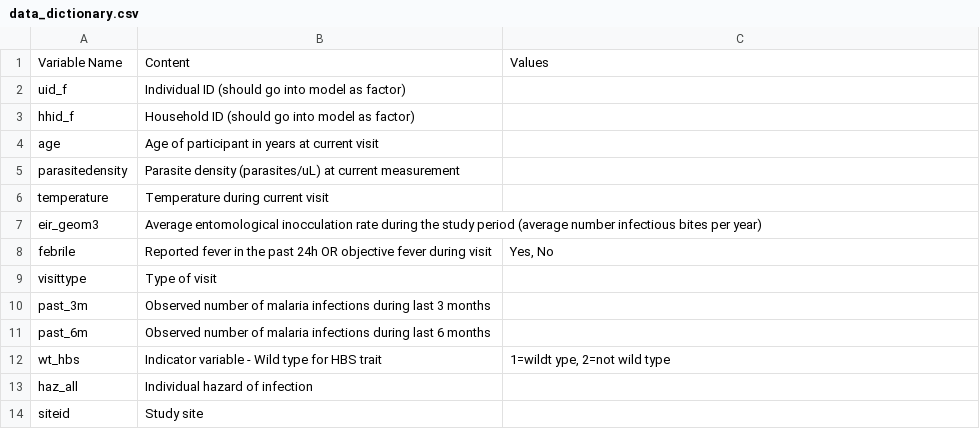
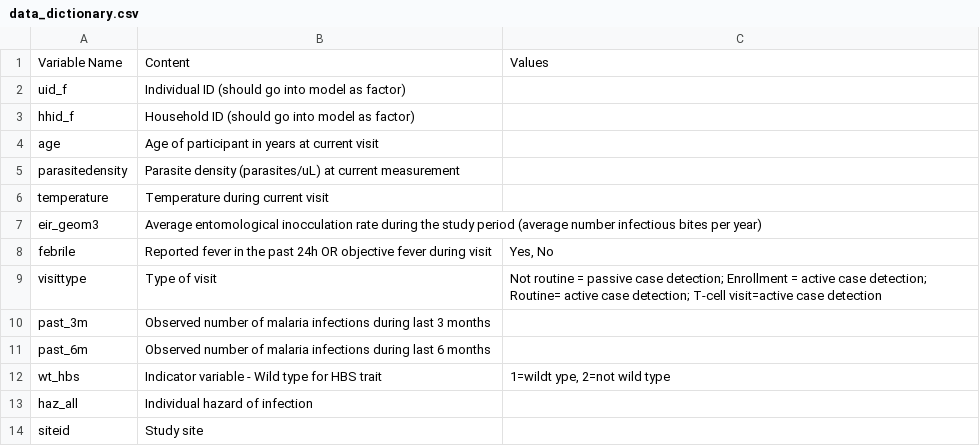
Before and after one commit to isabelrodbar/immunity, a CSV file: data/data_dictionary.csv, drawn as a sheet.

Commit message:
Update data_dictionary.csv
Updated visittype variable to reflect active and passive visits

```diff
--- a/data/data_dictionary.csv
+++ b/data/data_dictionary.csv
@@ -8,3 +8,3 @@ eir_geom3,Average entomological inocculation rate during the study period (avera
 febrile,Reported fever in the past 24h OR objective fever during visit,"Yes, No"
-visittype,Type of visit,
+visittype,Type of visit, Not routine = passive case detection; Enrollment = active case detection; Routine= active case detection; T-cell visit=active case detection
 past_3m,Observed number  of malaria infections during last 3 months,
```
